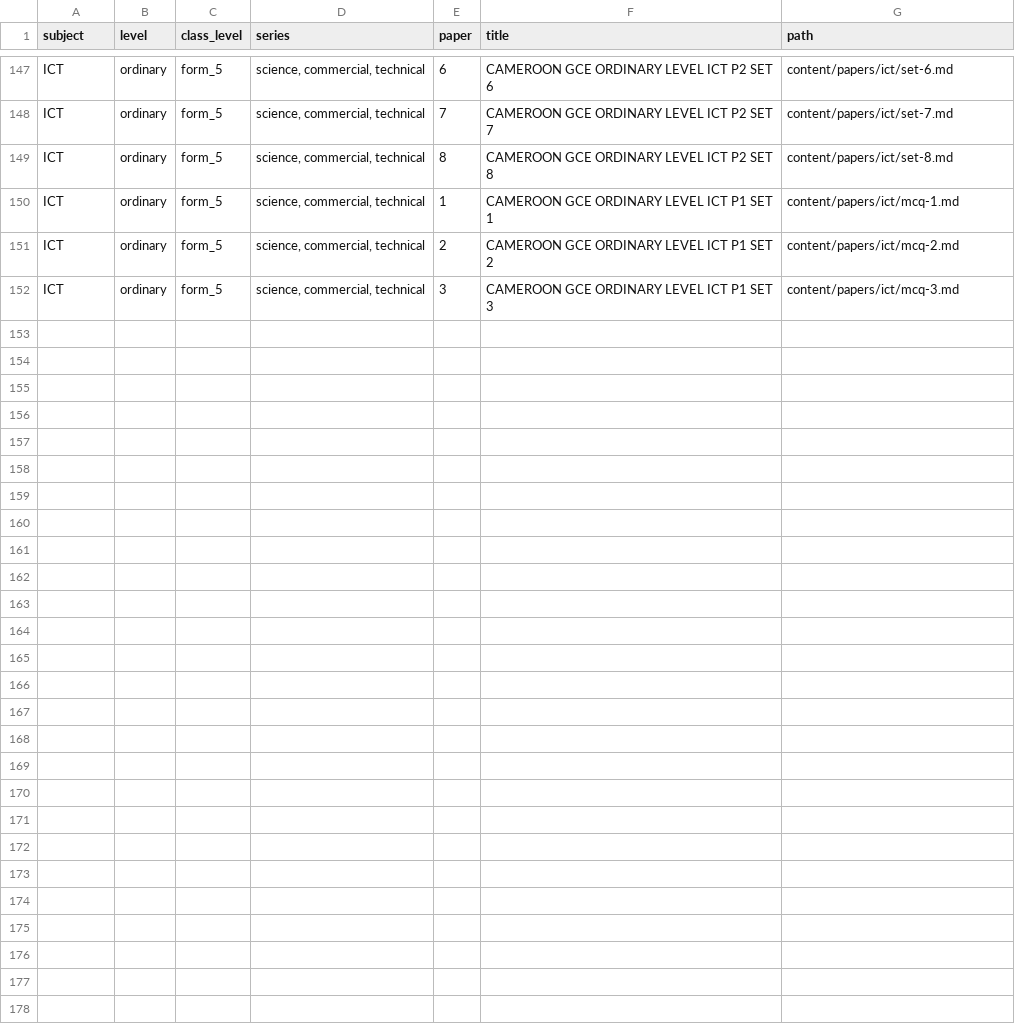
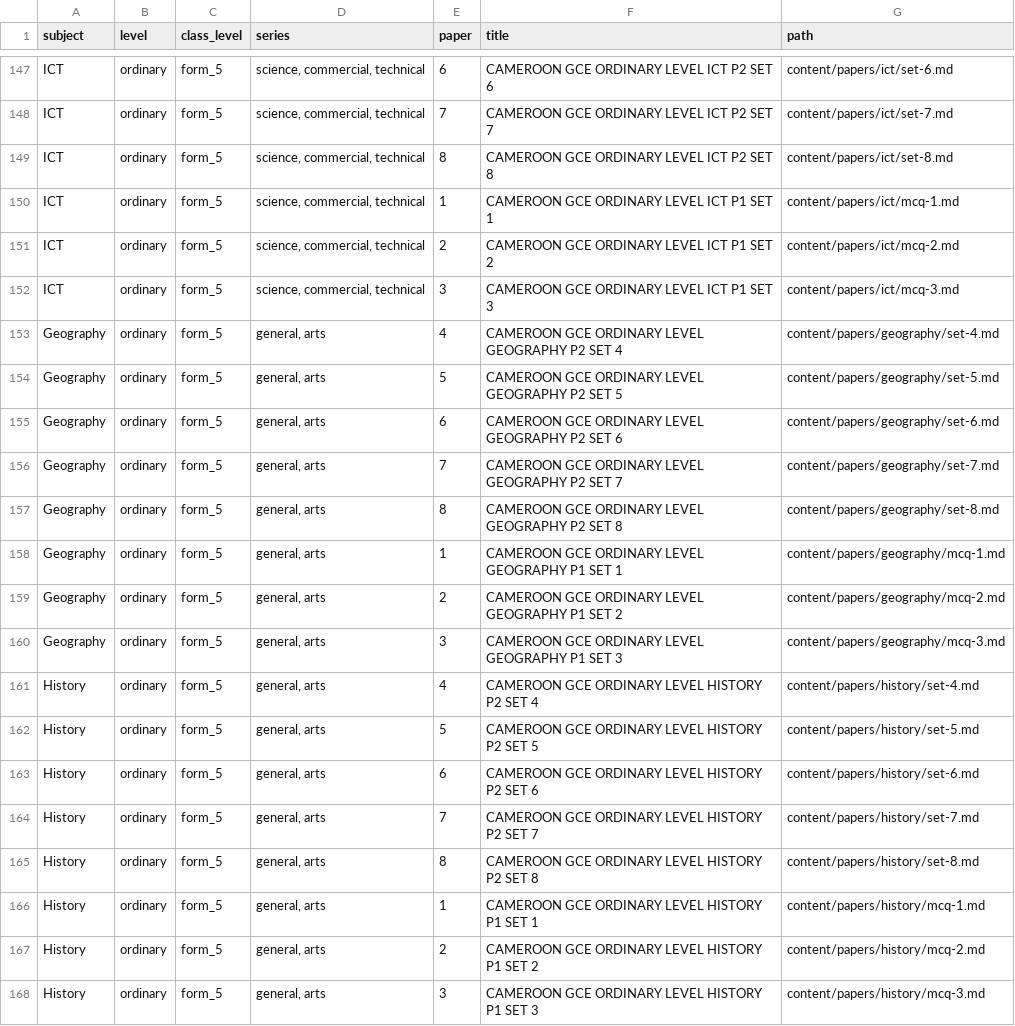
Before and after one commit to Motouom/study-spark, a CSV file: content/papers/manifest.csv, drawn as a sheet; only a part is shown, gaps mark what is left out; the diff names each change by its address in the sheet, - before the commit and + after, or states it on an @@ line.

Commit message:
Add hard topic-wise papers for Geography and History
- 5 structural + 3 MCQ papers per subject (16 papers total)
- Geography: physical geography, human and Cameroon geography
- History: Cameroon and African history, world history
- Migration 063 with explicit topic_id per paper

```diff
--- a/content/papers/manifest.csv
+++ b/content/papers/manifest.csv
+row 153: Geography | ordinary | form_5 | general, arts | 4 | CAMEROON GCE ORDINARY LEVEL GEOGRAPHY P2 SET 4 | content/papers/geography/set-4.md
+row 154: Geography | ordinary | form_5 | general, arts | 5 | CAMEROON GCE ORDINARY LEVEL GEOGRAPHY P2 SET 5 | content/papers/geography/set-5.md
+row 155: Geography | ordinary | form_5 | general, arts | 6 | CAMEROON GCE ORDINARY LEVEL GEOGRAPHY P2 SET 6 | content/papers/geography/set-6.md
+row 156: Geography | ordinary | form_5 | general, arts | 7 | CAMEROON GCE ORDINARY LEVEL GEOGRAPHY P2 SET 7 | content/papers/geography/set-7.md
+row 157: Geography | ordinary | form_5 | general, arts | 8 | CAMEROON GCE ORDINARY LEVEL GEOGRAPHY P2 SET 8 | content/papers/geography/set-8.md
+row 158: Geography | ordinary | form_5 | general, arts | 1 | CAMEROON GCE ORDINARY LEVEL GEOGRAPHY P1 SET 1 | content/papers/geography/mcq-1.md
+row 159: Geography | ordinary | form_5 | general, arts | 2 | CAMEROON GCE ORDINARY LEVEL GEOGRAPHY P1 SET 2 | content/papers/geography/mcq-2.md
+row 160: Geography | ordinary | form_5 | general, arts | 3 | CAMEROON GCE ORDINARY LEVEL GEOGRAPHY P1 SET 3 | content/papers/geography/mcq-3.md
+row 161: History | ordinary | form_5 | general, arts | 4 | CAMEROON GCE ORDINARY LEVEL HISTORY P2 SET 4 | content/papers/history/set-4.md
+row 162: History | ordinary | form_5 | general, arts | 5 | CAMEROON GCE ORDINARY LEVEL HISTORY P2 SET 5 | content/papers/history/set-5.md
+row 163: History | ordinary | form_5 | general, arts | 6 | CAMEROON GCE ORDINARY LEVEL HISTORY P2 SET 6 | content/papers/history/set-6.md
+row 164: History | ordinary | form_5 | general, arts | 7 | CAMEROON GCE ORDINARY LEVEL HISTORY P2 SET 7 | content/papers/history/set-7.md
+row 165: History | ordinary | form_5 | general, arts | 8 | CAMEROON GCE ORDINARY LEVEL HISTORY P2 SET 8 | content/papers/history/set-8.md
+row 166: History | ordinary | form_5 | general, arts | 1 | CAMEROON GCE ORDINARY LEVEL HISTORY P1 SET 1 | content/papers/history/mcq-1.md
+row 167: History | ordinary | form_5 | general, arts | 2 | CAMEROON GCE ORDINARY LEVEL HISTORY P1 SET 2 | content/papers/history/mcq-2.md
+row 168: History | ordinary | form_5 | general, arts | 3 | CAMEROON GCE ORDINARY LEVEL HISTORY P1 SET 3 | content/papers/history/mcq-3.md
```
Also changed, not shown: 18 other files.
